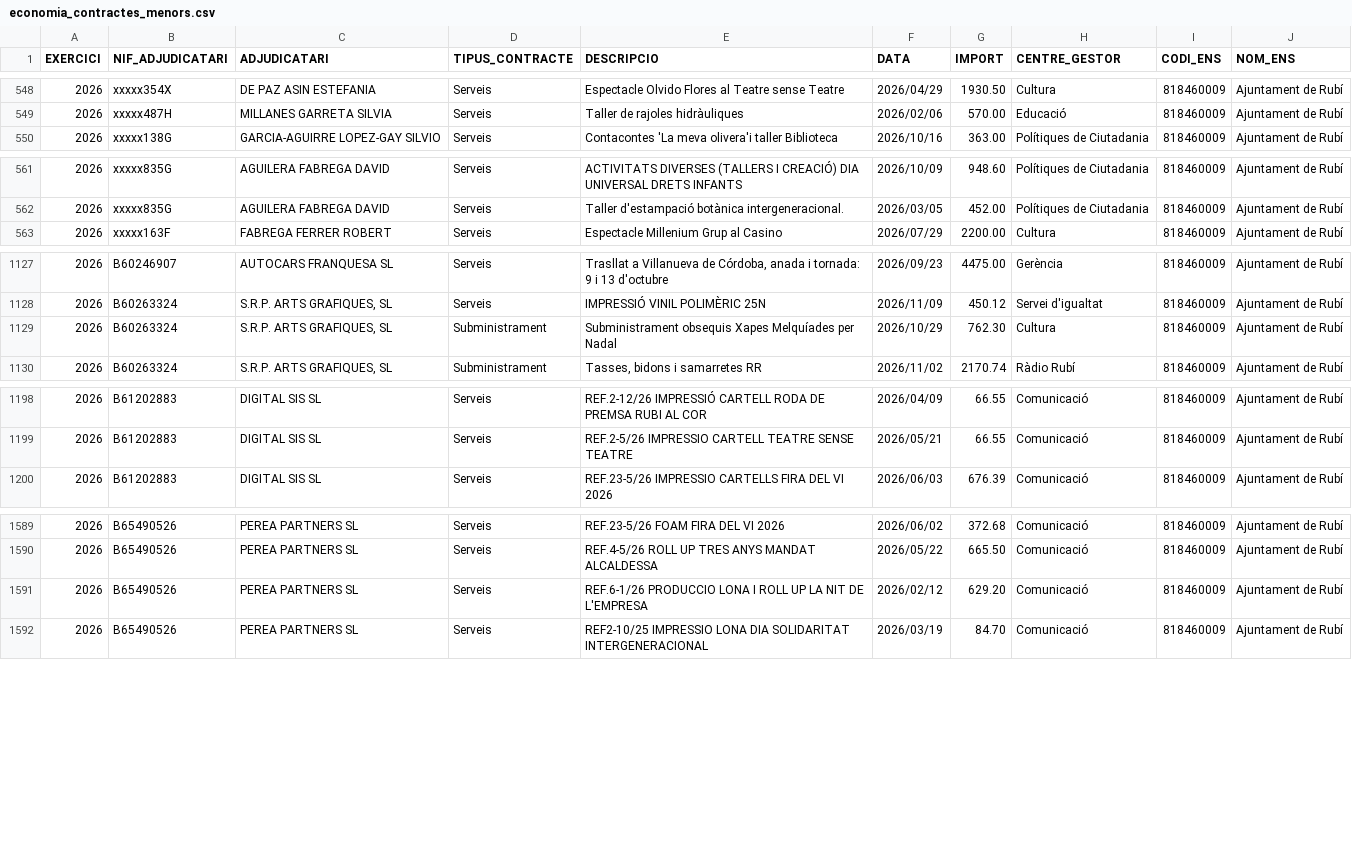
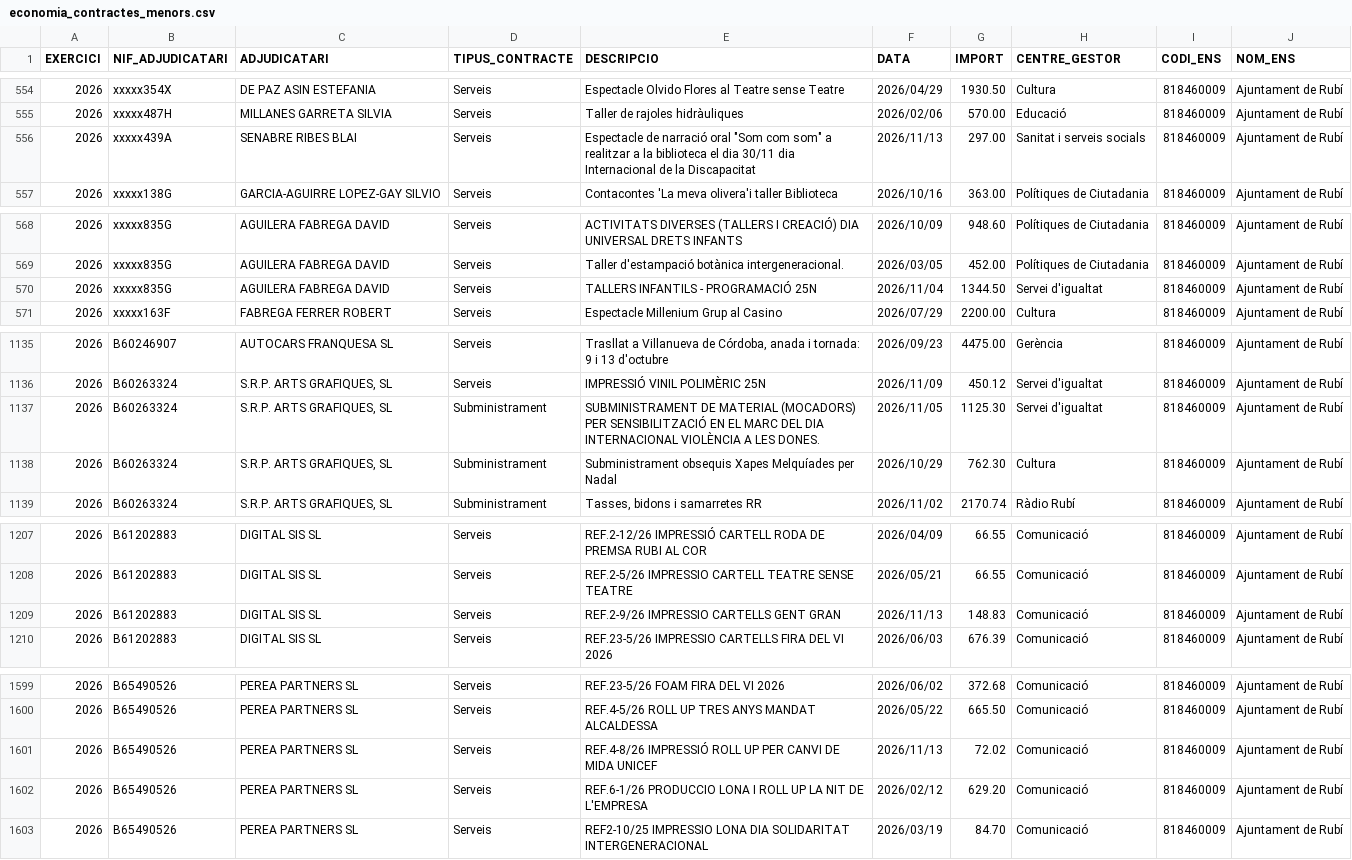
Before and after one commit to ajrubi/opendata, a CSV file: datasets/csv/economia_contractes_menors.csv, drawn as a sheet; only a part is shown, gaps mark what is left out; the diff covers the shown part only; the diff names each change by its address in the sheet, - before the commit and + after, or states it on an @@ line.

Commit message:
Pujada dels datasets en data 18-11-2026

```diff
--- a/datasets/csv/economia_contractes_menors.csv
+++ b/datasets/csv/economia_contractes_menors.csv
+row 556: 2026 | xxxxx439A | SENABRE RIBES BLAI | Serveis | Espectacle de narració oral "Som com som" a realitzar a la biblioteca el dia 30/11 dia Internacional de la Discapacitat | 2026/11/13 | 297.00 | Sanitat i serveis socials | 818460009 | Ajuntament de Rubí
+row 570: 2026 | xxxxx835G | AGUILERA FABREGA DAVID | Serveis | TALLERS INFANTILS - PROGRAMACIÓ 25N | 2026/11/04 | 1344.50 | Servei d'igualtat | 818460009 | Ajuntament de Rubí
+row 1137: 2026 | B60263324 | S.R.P. ARTS GRAFIQUES, SL | Subministrament | SUBMINISTRAMENT DE MATERIAL (MOCADORS) PER SENSIBILITZACIÓ EN EL MARC DEL DIA INTERNACIONAL VIOLÈNCIA A LES DONES. | 2026/11/05 | 1125.30 | Servei d'igualtat | 818460009 | Ajuntament de Rubí
+row 1209: 2026 | B61202883 | DIGITAL SIS SL | Serveis | REF.2-9/26 IMPRESSIO CARTELLS GENT GRAN | 2026/11/13 | 148.83 | Comunicació | 818460009 | Ajuntament de Rubí
+row 1601: 2026 | B65490526 | PEREA PARTNERS SL | Serveis | REF.4-8/26 IMPRESSIÓ ROLL UP PER CANVI DE MIDA UNICEF | 2026/11/13 | 72.02 | Comunicació | 818460009 | Ajuntament de Rubí
```
Also changed, not shown: 14 added rows and 1 removed row elsewhere in this file, datasets/csv/economia_subvencions_concedides.csv, datasets/csv/economia_subvencions_concedides_2025.csv, 48 other files.
